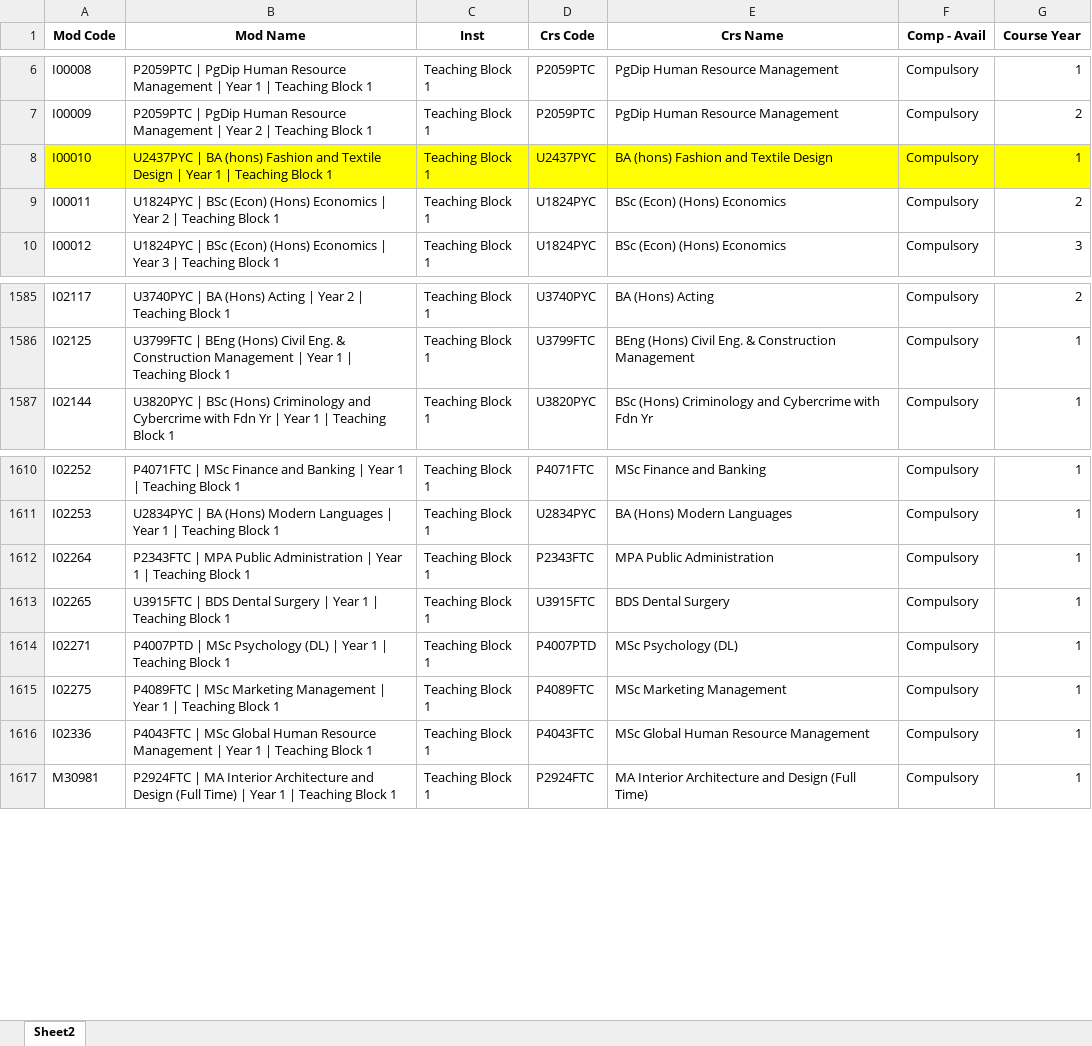
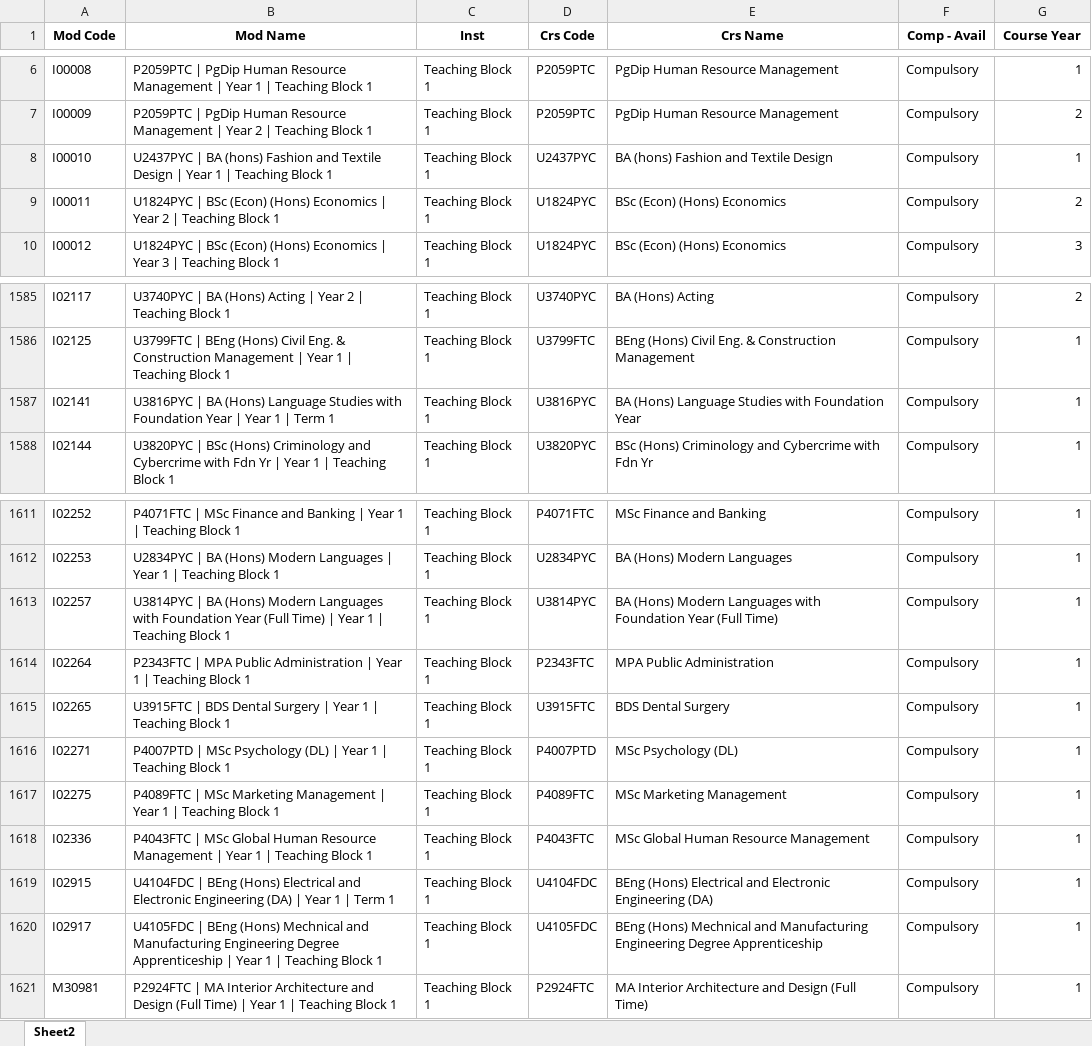
Before and after one commit to University-of-Portsmouth-Web-Team/MYPORT-Induction_Solutions-KB, an Excel workbook: data/Induction_Modules_September_2026.xlsx, sheet Sheet2, drawn as a sheet; only a part is shown, gaps mark what is left out; values as stored, in another font and other column widths than the file's, no borders; charts and pictures not drawn; the diff names each change by its address in the sheet, - before the commit and + after, or states it on an @@ line.

```diff
--- a/data/Induction_Modules_September_2026.xlsx (sheet Sheet2)
+++ b/data/Induction_Modules_September_2026.xlsx (sheet Sheet2)
-A8:G8 fill: #FFFF00
+A8:G8 fill: none
+row 1587: I02141 | U3816PYC | BA (Hons) Language Studies with Foundation Year | Year 1 | Term 1 | Teaching Block 1 | U3816PYC | BA (Hons) Language Studies with Foundation Year | Compulsory | 1
+row 1613: I02257 | U3814PYC | BA (Hons) Modern Languages with Foundation Year (Full Time) | Year 1 | Teaching Block 1 | Teaching Block 1 | U3814PYC | BA (Hons) Modern Languages with Foundation Year (Full Time) | Compulsory | 1
+row 1619: I02915 | U4104FDC | BEng (Hons) Electrical and Electronic Engineering (DA) | Year 1 | Term 1 | Teaching Block 1 | U4104FDC | BEng (Hons) Electrical and Electronic Engineering (DA) | Compulsory | 1
+row 1620: I02917 | U4105FDC | BEng (Hons) Mechnical and Manufacturing Engineering Degree Apprenticeship | Year 1 | Teaching Block 1 | Teaching Block 1 | U4105FDC | BEng (Hons) Mechnical and Manufacturing Engineering Degree Apprenticeship | Compulsory | 1
```
Also changed, not shown: 2 other files.
